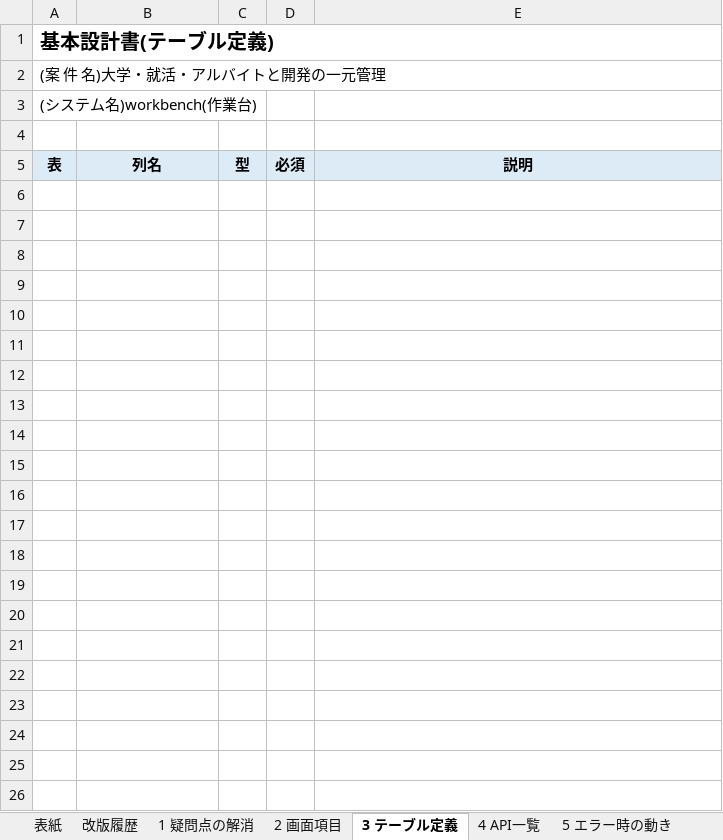
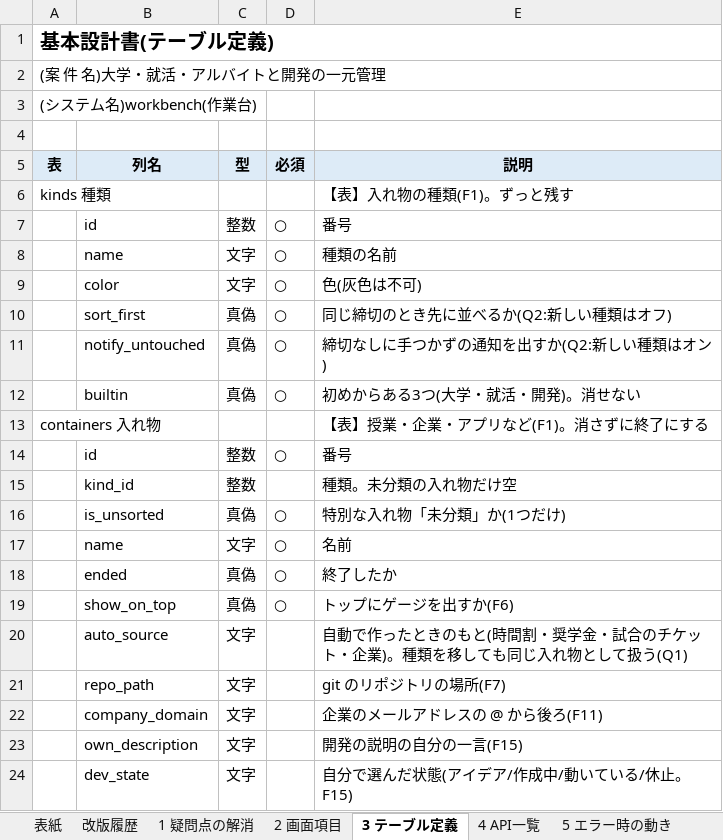
Before and after one commit to K24rs057/workbench, an Excel workbook: docs/basic-v0.1.xlsx, sheet 3 テーブル定義, drawn as a sheet; only a part is shown; values as stored, in another font and other column widths than the file's, no borders; the diff covers the shown part only; the diff names each change by its address in the sheet, - before the commit and + after, or states it on an @@ line.

```diff
--- a/docs/basic-v0.1.xlsx (sheet 3 テーブル定義)
+++ b/docs/basic-v0.1.xlsx (sheet 3 テーブル定義)
+row 6: kinds 種類 |  |  |  | 【表】入れ物の種類(F1)。ずっと残す
+row 7:  | id | 整数 | ○ | 番号
+row 8:  | name | 文字 | ○ | 種類の名前
+row 9:  | color | 文字 | ○ | 色(灰色は不可)
+row 10:  | sort_first | 真偽 | ○ | 同じ締切のとき先に並べるか(Q2:新しい種類はオフ)
+row 11:  | notify_untouched | 真偽 | ○ | 締切なしに手つかずの通知を出すか(Q2:新しい種類はオン)
+row 12:  | builtin | 真偽 | ○ | 初めからある3つ(大学・就活・開発)。消せない
+row 13: containers 入れ物 |  |  |  | 【表】授業・企業・アプリなど(F1)。消さずに終了にする
+row 14:  | id | 整数 | ○ | 番号
+row 15:  | kind_id | 整数 |  | 種類。未分類の入れ物だけ空
+row 16:  | is_unsorted | 真偽 | ○ | 特別な入れ物「未分類」か(1つだけ)
+row 17:  | name | 文字 | ○ | 名前
+row 18:  | ended | 真偽 | ○ | 終了したか
+row 19:  | show_on_top | 真偽 | ○ | トップにゲージを出すか(F6)
+row 20:  | auto_source | 文字 |  | 自動で作ったときのもと(時間割・奨学金・試合のチケット・企業)。種類を移しても同じ入れ物として扱う(Q1)
+row 21:  | repo_path | 文字 |  | git のリポジトリの場所(F7)
+row 22:  | company_domain | 文字 |  | 企業のメールアドレスの @ から後ろ(F11)
+row 23:  | own_description | 文字 |  | 開発の説明の自分の一言(F15)
+row 24:  | dev_state | 文字 |  | 自分で選んだ状態(アイデア/作成中/動いている/休止。F15)
```
Also changed, not shown: 121 added rows elsewhere in this sheet, sheet 4 API一覧, sheet 5 エラー時の動き, sheet 6 AIとのやりとり, sheet 2 画面項目.
